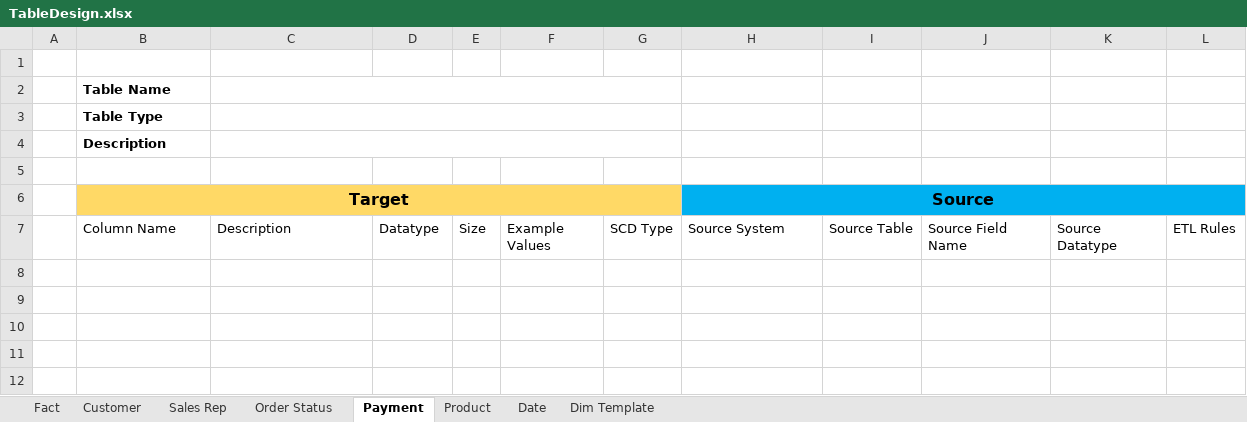
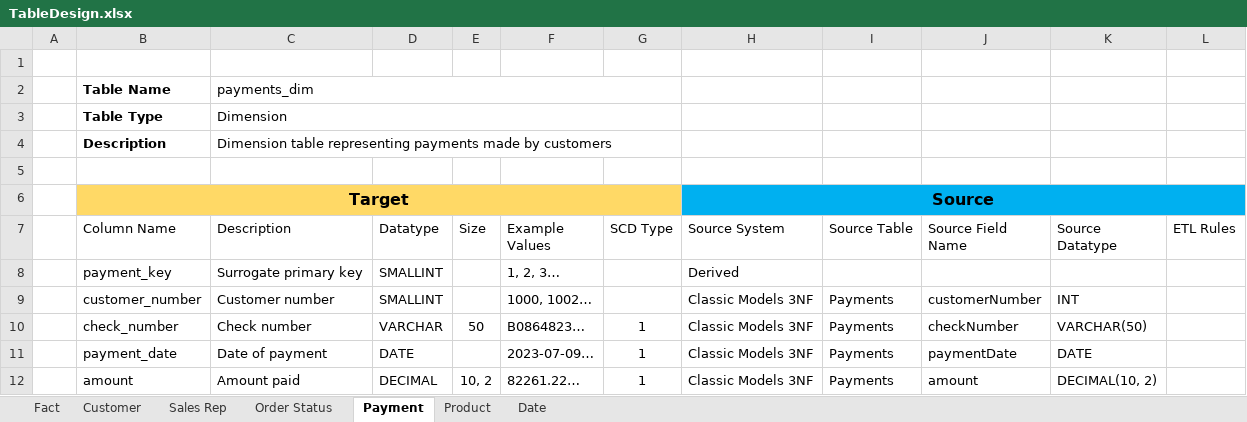
Before and after one commit to ABZ-Aaron/Classic-Models-Pipeline, an Excel workbook: Documentation/TableDesign.xlsx, sheet Payment, drawn as a sheet; values as stored, in another font and other column widths than the file's, no borders; table styles not drawn; the diff names each change by its address in the sheet, - before the commit and + after, or states it on an @@ line.

Commit message:
Updated Data Modeling excel file

```diff
--- a/Documentation/TableDesign.xlsx (sheet Payment)
+++ b/Documentation/TableDesign.xlsx (sheet Payment)
-sheet tab: Dim Template
-C2 (Description): (empty)
+C2 (Description): payments_dim
-C3 (Description): (empty)
+C3 (Description): Dimension
-C4 (Description): (empty)
+C4 (Description): Dimension table representing payments made by customers
+row 8:  | payment_key | Surrogate primary key | SMALLINT |  | 1, 2, 3… |  | Derived
+row 9:  | customer_number | Customer number | SMALLINT |  | 1000, 1002… |  | Classic Models 3NF | Payments | customerNumber | INT
+row 10:  | check_number | Check number | VARCHAR | 50 | B0864823… | 1 | Classic Models 3NF | Payments | checkNumber | VARCHAR(50)
+row 11:  | payment_date | Date of payment | DATE |  | 2023-07-09… | 1 | Classic Models 3NF | Payments | paymentDate | DATE
+row 12:  | amount | Amount paid | DECIMAL | 10, 2 | 82261.22… | 1 | Classic Models 3NF | Payments | amount | DECIMAL(10, 2)
```
Also changed, not shown: sheet Sales Rep, sheet Customer, sheet Product, sheet Order Status, sheet Fact, sheet Date, 1 other file.
